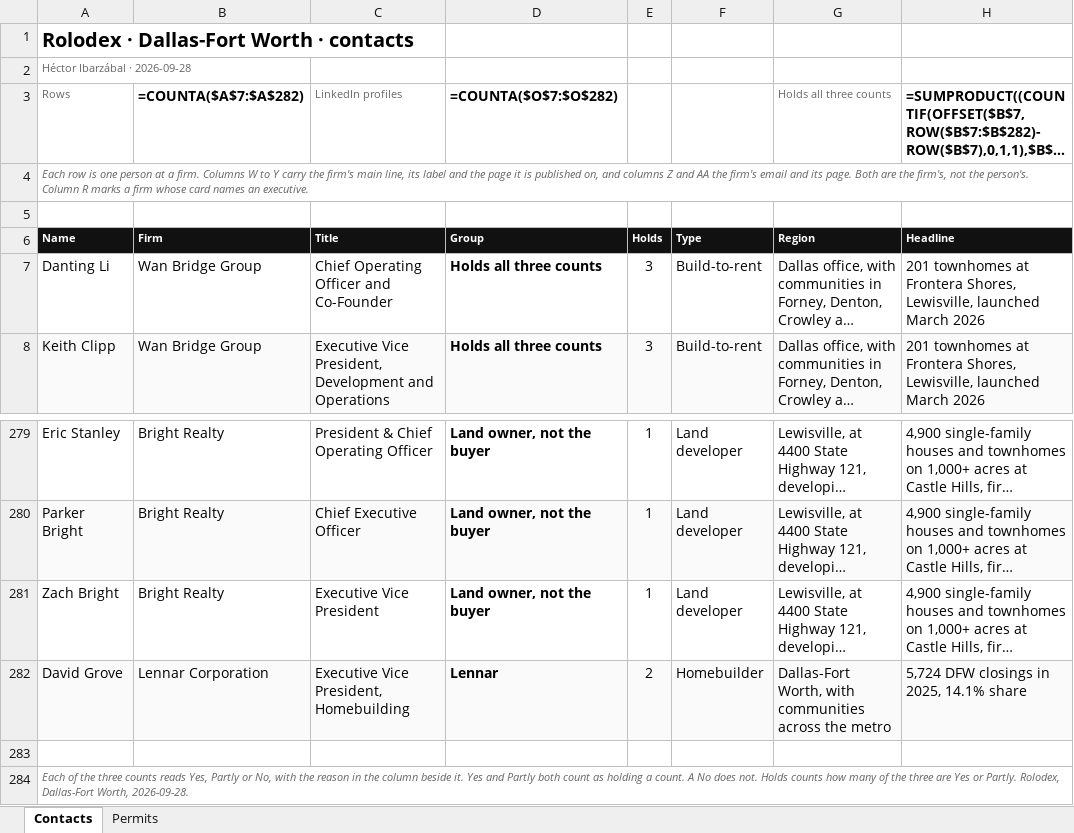
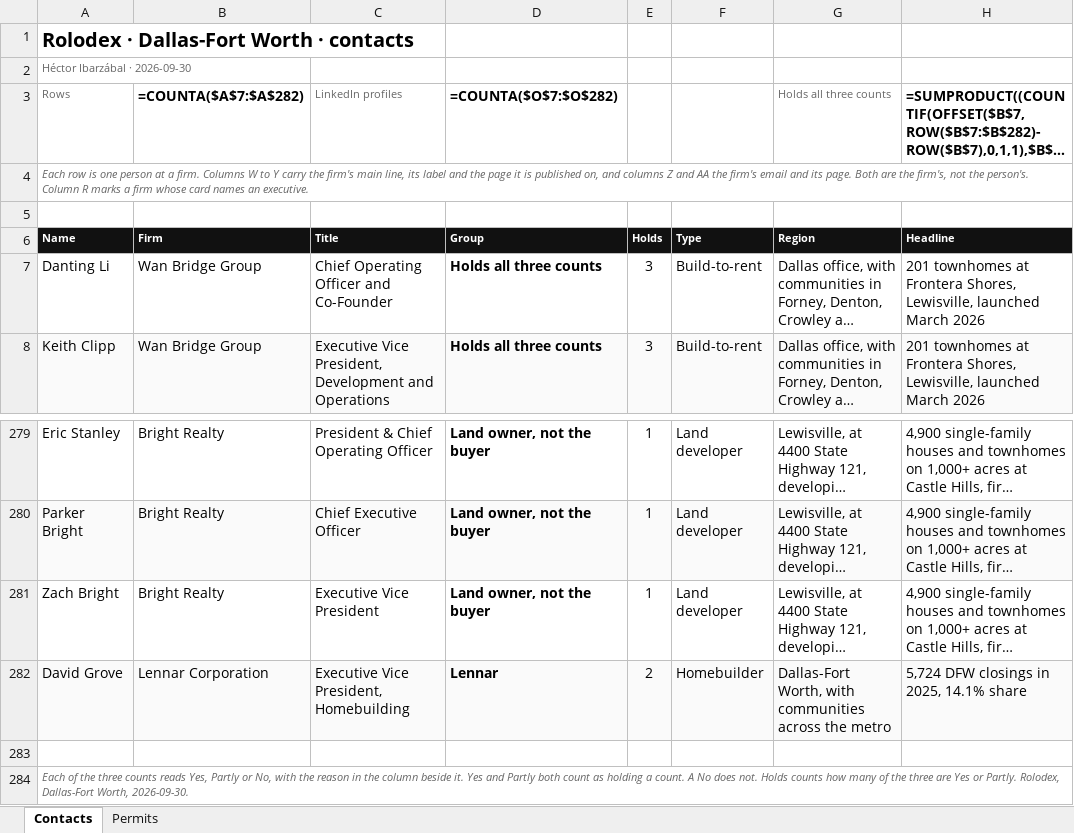
Before and after one commit to ibarzabalhec/houston-3d-rolodex, an Excel workbook: DFW_Rolodex.xlsx, sheet Contacts, drawn as a sheet; only a part is shown, gaps mark what is left out; long unchanged cells end in …; values as stored, in another font and other column widths than the file's, no borders; formulas without a stored value are shown as written; the diff names each change by its address in the sheet, - before the commit and + after, or states it on an @@ line.

```diff
--- a/DFW_Rolodex.xlsx (sheet Contacts)
+++ b/DFW_Rolodex.xlsx (sheet Contacts)
-A2 (Name): Héctor Ibarzábal · 2026-09-28
+A2 (Name): Héctor Ibarzábal · 2026-09-30
-A284 (Name): …Dallas-Fort Worth, 2026-09-28.
+A284 (Name): …Dallas-Fort Worth, 2026-09-30.
```
Also changed, not shown: ICON_Greater_Houston_Rolodex.xlsx, 7 other files.
